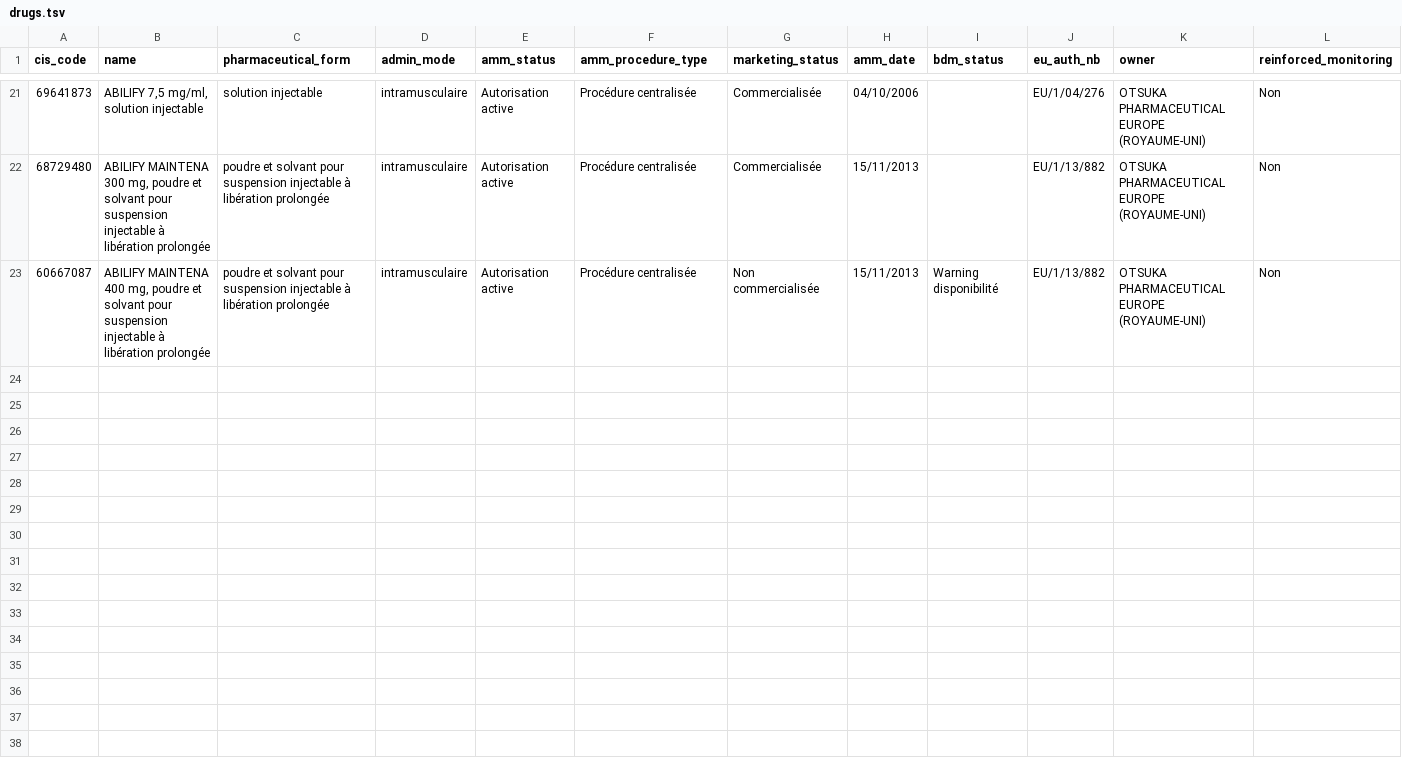
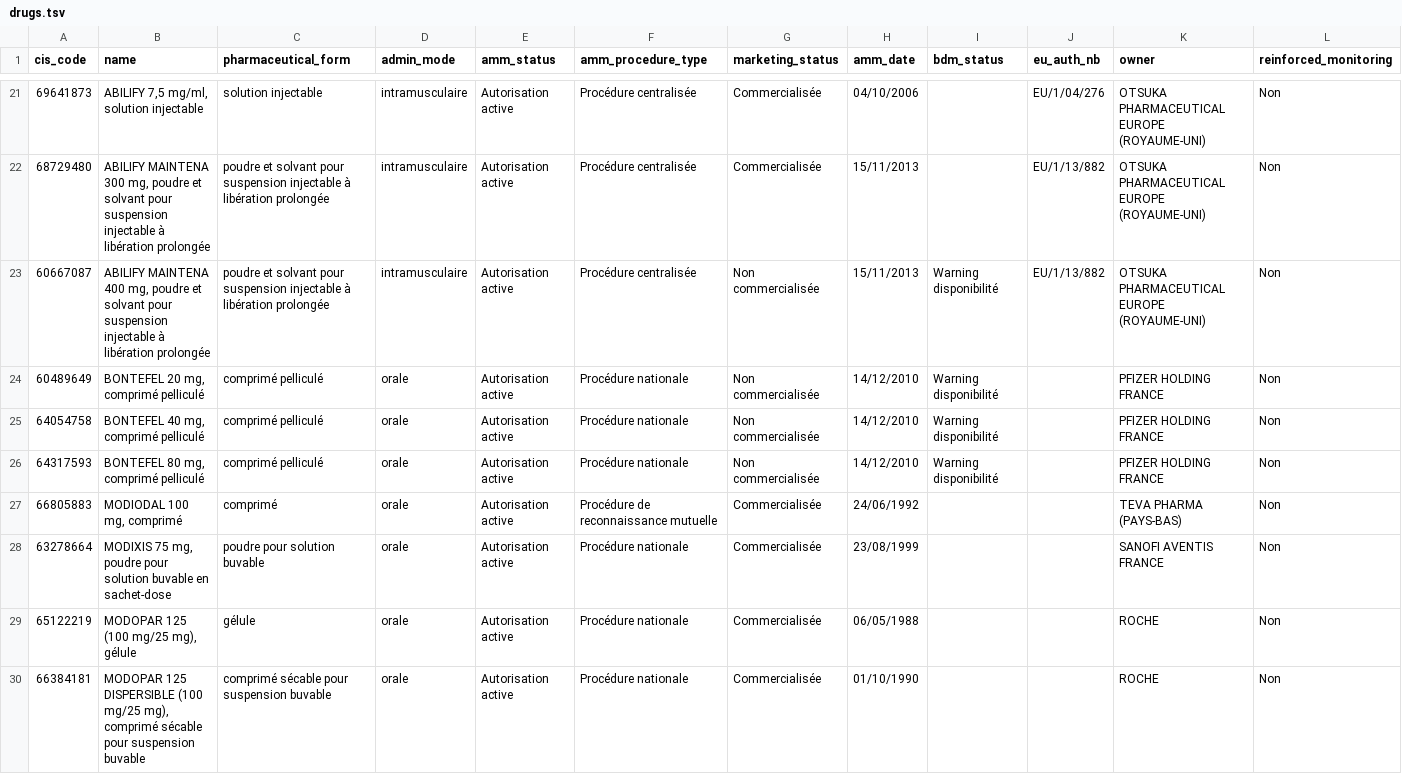
Before and after one commit to AlexPoint/remedes, a TSV file: _data/drugs.tsv, drawn as a sheet; only a part is shown, gaps mark what is left out; the diff names each change by its address in the sheet, - before the commit and + after, or states it on an @@ line.

Commit message:
Updated data files for local env
Needed more drugs to properly test pages "medicaments-commencant-par"

```diff
--- a/_data/drugs.tsv
+++ b/_data/drugs.tsv
+row 24: 60489649 | BONTEFEL 20 mg, comprimé pelliculé | comprimé pelliculé | orale | Autorisation active | Procédure nationale | Non commercialisée | 14/12/2010 | Warning disponibilité |  | PFIZER HOLDING FRANCE | Non
+row 25: 64054758 | BONTEFEL 40 mg, comprimé pelliculé | comprimé pelliculé | orale | Autorisation active | Procédure nationale | Non commercialisée | 14/12/2010 | Warning disponibilité |  | PFIZER HOLDING FRANCE | Non
+row 26: 64317593 | BONTEFEL 80 mg, comprimé pelliculé | comprimé pelliculé | orale | Autorisation active | Procédure nationale | Non commercialisée | 14/12/2010 | Warning disponibilité |  | PFIZER HOLDING FRANCE | Non
+row 27: 66805883 | MODIODAL 100 mg, comprimé | comprimé | orale | Autorisation active | Procédure de reconnaissance mutuelle | Commercialisée | 24/06/1992 |  |  | TEVA PHARMA (PAYS-BAS) | Non
+row 28: 63278664 | MODIXIS 75 mg, poudre pour solution buvable en sachet-dose | poudre pour solution buvable | orale | Autorisation active | Procédure nationale | Commercialisée | 23/08/1999 |  |  | SANOFI AVENTIS FRANCE | Non
+row 29: 65122219 | MODOPAR 125 (100 mg/25 mg), gélule | gélule | orale | Autorisation active | Procédure nationale | Commercialisée | 06/05/1988 |  |  | ROCHE | Non
+row 30: 66384181 | MODOPAR 125 DISPERSIBLE (100 mg/25 mg), comprimé sécable pour suspension buvable | comprimé sécable pour suspension buvable | orale | Autorisation active | Procédure nationale | Commercialisée | 01/10/1990 |  |  | ROCHE | Non
```
Also changed, not shown: _data/asmrs.tsv, _data/compositions.tsv, 7 other files.
